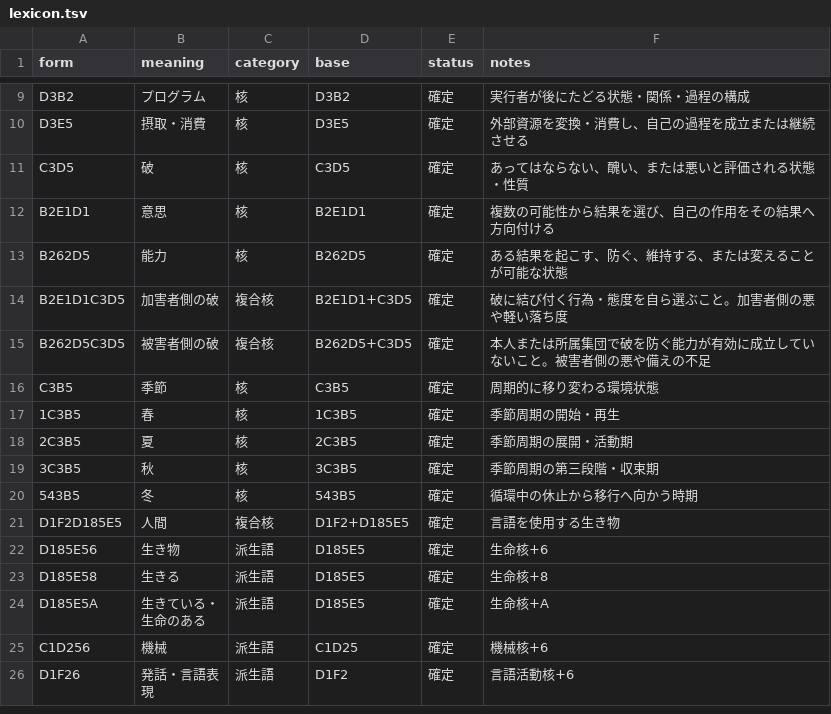
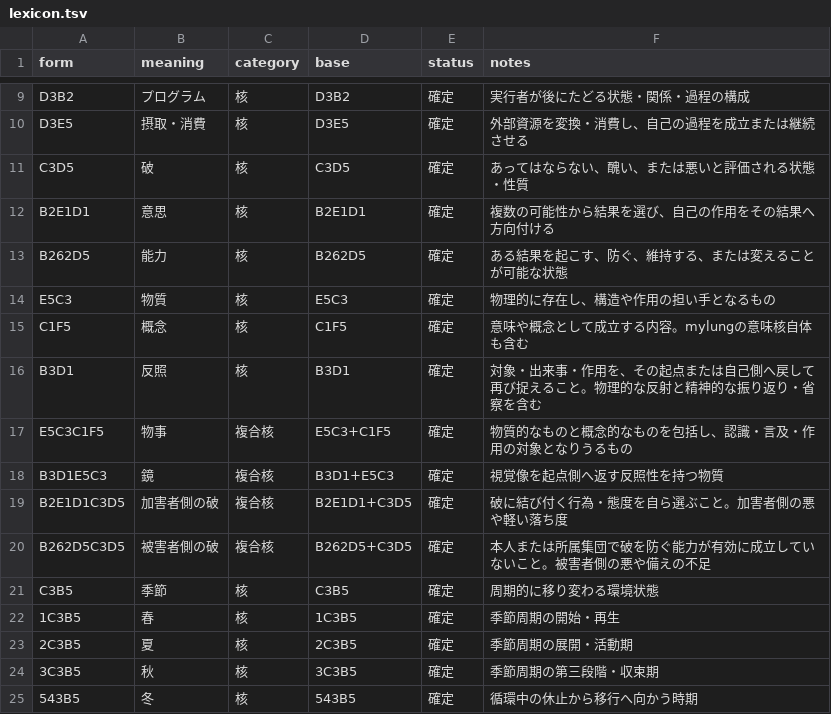
Before and after one commit to tmkttmkt/mylung, a TSV file: words/lexicon.tsv, drawn as a sheet; only a part is shown, gaps mark what is left out; the shorter side is filled out with more unchanged rows.

Commit message:
Add material, concept, reflection, and mirror roots

```diff
--- a/words/lexicon.tsv
+++ b/words/lexicon.tsv
@@ -13,2 +13,7 @@ B2E1D1	意思	核	B2E1D1	確定	複数の可能性から結果を選び、自己
 B262D5	能力	核	B262D5	確定	ある結果を起こす、防ぐ、維持する、または変えることが可能な状態
+E5C3	物質	核	E5C3	確定	物理的に存在し、構造や作用の担い手となるもの
+C1F5	概念	核	C1F5	確定	意味や概念として成立する内容。mylungの意味核自体も含む
+B3D1	反照	核	B3D1	確定	対象・出来事・作用を、その起点または自己側へ戻して再び捉えること。物理的な反射と精神的な振り返り・省察を含む
+E5C3C1F5	物事	複合核	E5C3+C1F5	確定	物質的なものと概念的なものを包括し、認識・言及・作用の対象となりうるもの
+B3D1E5C3	鏡	複合核	B3D1+E5C3	確定	視覚像を起点側へ返す反照性を持つ物質
 B2E1D1C3D5	加害者側の破	複合核	B2E1D1+C3D5	確定	破に結び付く行為・態度を自ら選ぶこと。加害者側の悪や軽い落ち度
```
